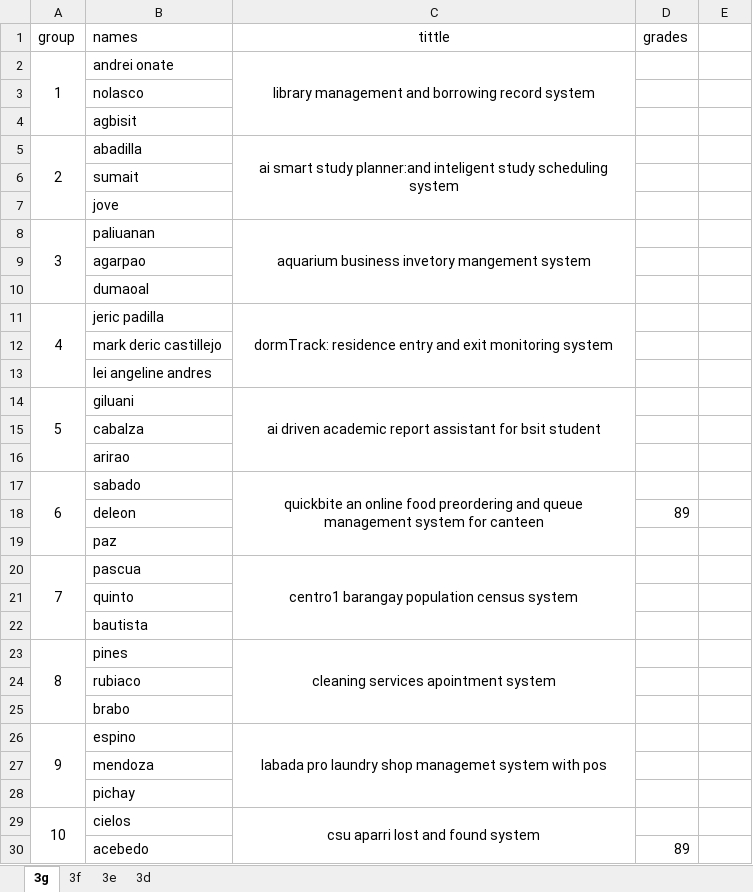
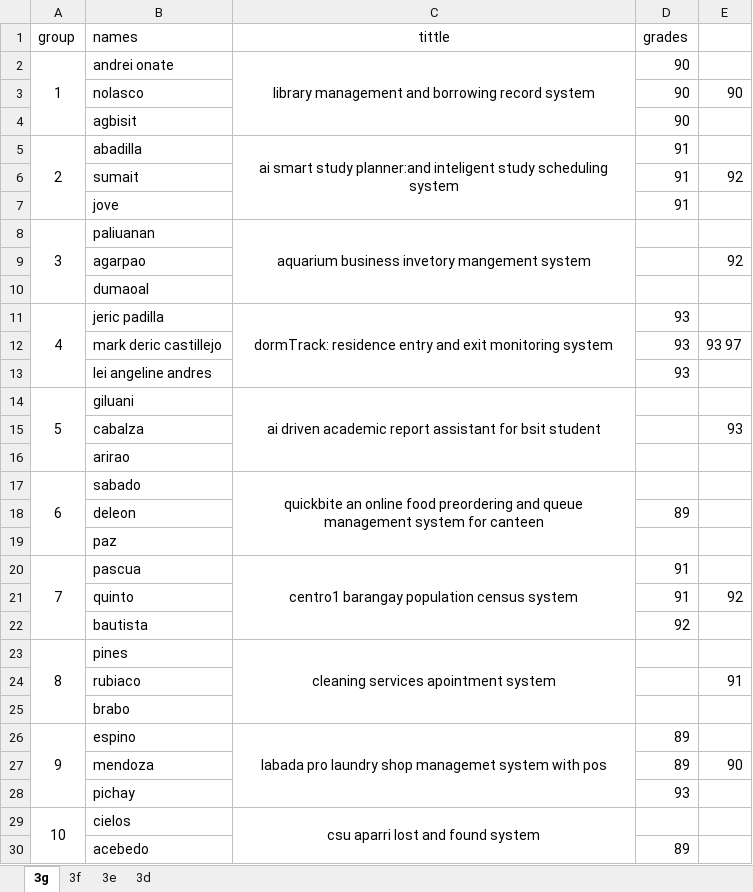
Before and after one commit to Brrrttt/For-Teaching, an Excel workbook: ADET/teams and titles of adet.xlsx, sheet 3g, drawn as a sheet; only a part is shown; values as stored, in another font and other column widths than the file's, no borders; the diff covers the shown part only; the diff names each change by its address in the sheet, - before the commit and + after, or states it on an @@ line.

```diff
--- a/ADET/teams and titles of adet.xlsx (sheet 3g)
+++ b/ADET/teams and titles of adet.xlsx (sheet 3g)
-D2:D4 (grades): (empty)
+D2:D4 (grades): 90
-E3: (empty)
+E3: 90
-D5:D7 (grades): (empty)
+D5:D7 (grades): 91
-E6: (empty)
+E6: 92
-E9: (empty)
+E9: 92
-D11:D13 (grades): (empty)
+D11:D13 (grades): 93
-E12: (empty)
+E12: 93 97
-E15: (empty)
+E15: 93
-D20:D21 (grades): (empty)
+D20:D21 (grades): 91
-E21: (empty)
+E21: 92
-D22 (grades): (empty)
+D22 (grades): 92
-E24: (empty)
+E24: 91
-D26:D27 (grades): (empty)
+D26:D27 (grades): 89
-E27: (empty)
+E27: 90
-D28 (grades): (empty)
+D28 (grades): 93
```
Also changed, not shown: 5 added rows, 1 removed row and 3 edited cells elsewhere in this sheet, sheet 3e, sheet 3d, sheet 3f, 2 other files.
